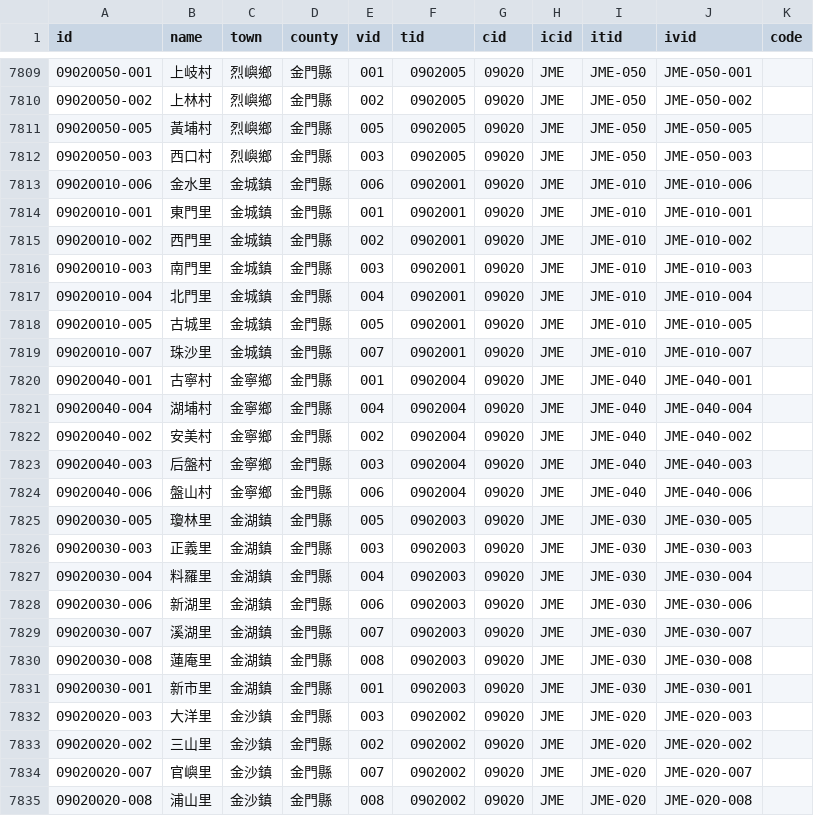
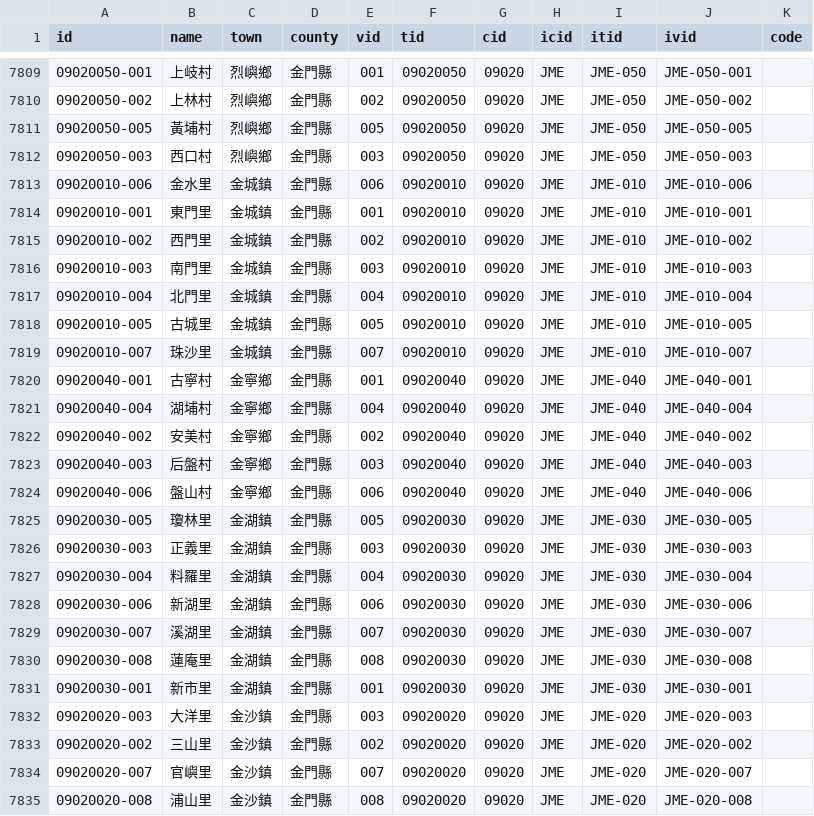
Before and after one commit to g0v/twgeojson, a CSV file: districts.csv, drawn as a sheet; only a part is shown, gaps mark what is left out; the diff covers the shown part only.

```diff
--- a/districts.csv
+++ b/districts.csv
@@ -7809,27 +7809,27 @@ id,name,town,county,vid,tid,cid,icid,itid,ivid,code
-09020050-001,上岐村,烈嶼鄉,金門縣,001,0902005,09020,JME,JME-050,JME-050-001,
-09020050-002,上林村,烈嶼鄉,金門縣,002,0902005,09020,JME,JME-050,JME-050-002,
-09020050-005,黃埔村,烈嶼鄉,金門縣,005,0902005,09020,JME,JME-050,JME-050-005,
-09020050-003,西口村,烈嶼鄉,金門縣,003,0902005,09020,JME,JME-050,JME-050-003,
-09020010-006,金水里,金城鎮,金門縣,006,0902001,09020,JME,JME-010,JME-010-006,
-09020010-001,東門里,金城鎮,金門縣,001,0902001,09020,JME,JME-010,JME-010-001,
-09020010-002,西門里,金城鎮,金門縣,002,0902001,09020,JME,JME-010,JME-010-002,
-09020010-003,南門里,金城鎮,金門縣,003,0902001,09020,JME,JME-010,JME-010-003,
-09020010-004,北門里,金城鎮,金門縣,004,0902001,09020,JME,JME-010,JME-010-004,
-09020010-005,古城里,金城鎮,金門縣,005,0902001,09020,JME,JME-010,JME-010-005,
-09020010-007,珠沙里,金城鎮,金門縣,007,0902001,09020,JME,JME-010,JME-010-007,
-09020040-001,古寧村,金寧鄉,金門縣,001,0902004,09020,JME,JME-040,JME-040-001,
-09020040-004,湖埔村,金寧鄉,金門縣,004,0902004,09020,JME,JME-040,JME-040-004,
-09020040-002,安美村,金寧鄉,金門縣,002,0902004,09020,JME,JME-040,JME-040-002,
-09020040-003,后盤村,金寧鄉,金門縣,003,0902004,09020,JME,JME-040,JME-040-003,
-09020040-006,盤山村,金寧鄉,金門縣,006,0902004,09020,JME,JME-040,JME-040-006,
-09020030-005,瓊林里,金湖鎮,金門縣,005,0902003,09020,JME,JME-030,JME-030-005,
-09020030-003,正義里,金湖鎮,金門縣,003,0902003,09020,JME,JME-030,JME-030-003,
-09020030-004,料羅里,金湖鎮,金門縣,004,0902003,09020,JME,JME-030,JME-030-004,
-09020030-006,新湖里,金湖鎮,金門縣,006,0902003,09020,JME,JME-030,JME-030-006,
-09020030-007,溪湖里,金湖鎮,金門縣,007,0902003,09020,JME,JME-030,JME-030-007,
-09020030-008,蓮庵里,金湖鎮,金門縣,008,0902003,09020,JME,JME-030,JME-030-008,
-09020030-001,新市里,金湖鎮,金門縣,001,0902003,09020,JME,JME-030,JME-030-001,
-09020020-003,大洋里,金沙鎮,金門縣,003,0902002,09020,JME,JME-020,JME-020-003,
-09020020-002,三山里,金沙鎮,金門縣,002,0902002,09020,JME,JME-020,JME-020-002,
-09020020-007,官嶼里,金沙鎮,金門縣,007,0902002,09020,JME,JME-020,JME-020-007,
-09020020-008,浦山里,金沙鎮,金門縣,008,0902002,09020,JME,JME-020,JME-020-008,
+09020050-001,上岐村,烈嶼鄉,金門縣,001,09020050,09020,JME,JME-050,JME-050-001,
+09020050-002,上林村,烈嶼鄉,金門縣,002,09020050,09020,JME,JME-050,JME-050-002,
+09020050-005,黃埔村,烈嶼鄉,金門縣,005,09020050,09020,JME,JME-050,JME-050-005,
+09020050-003,西口村,烈嶼鄉,金門縣,003,09020050,09020,JME,JME-050,JME-050-003,
+09020010-006,金水里,金城鎮,金門縣,006,09020010,09020,JME,JME-010,JME-010-006,
+09020010-001,東門里,金城鎮,金門縣,001,09020010,09020,JME,JME-010,JME-010-001,
+09020010-002,西門里,金城鎮,金門縣,002,09020010,09020,JME,JME-010,JME-010-002,
+09020010-003,南門里,金城鎮,金門縣,003,09020010,09020,JME,JME-010,JME-010-003,
+09020010-004,北門里,金城鎮,金門縣,004,09020010,09020,JME,JME-010,JME-010-004,
+09020010-005,古城里,金城鎮,金門縣,005,09020010,09020,JME,JME-010,JME-010-005,
+09020010-007,珠沙里,金城鎮,金門縣,007,09020010,09020,JME,JME-010,JME-010-007,
+09020040-001,古寧村,金寧鄉,金門縣,001,09020040,09020,JME,JME-040,JME-040-001,
+09020040-004,湖埔村,金寧鄉,金門縣,004,09020040,09020,JME,JME-040,JME-040-004,
+09020040-002,安美村,金寧鄉,金門縣,002,09020040,09020,JME,JME-040,JME-040-002,
+09020040-003,后盤村,金寧鄉,金門縣,003,09020040,09020,JME,JME-040,JME-040-003,
+09020040-006,盤山村,金寧鄉,金門縣,006,09020040,09020,JME,JME-040,JME-040-006,
+09020030-005,瓊林里,金湖鎮,金門縣,005,09020030,09020,JME,JME-030,JME-030-005,
+09020030-003,正義里,金湖鎮,金門縣,003,09020030,09020,JME,JME-030,JME-030-003,
+09020030-004,料羅里,金湖鎮,金門縣,004,09020030,09020,JME,JME-030,JME-030-004,
+09020030-006,新湖里,金湖鎮,金門縣,006,09020030,09020,JME,JME-030,JME-030-006,
+09020030-007,溪湖里,金湖鎮,金門縣,007,09020030,09020,JME,JME-030,JME-030-007,
+09020030-008,蓮庵里,金湖鎮,金門縣,008,09020030,09020,JME,JME-030,JME-030-008,
+09020030-001,新市里,金湖鎮,金門縣,001,09020030,09020,JME,JME-030,JME-030-001,
+09020020-003,大洋里,金沙鎮,金門縣,003,09020020,09020,JME,JME-020,JME-020-003,
+09020020-002,三山里,金沙鎮,金門縣,002,09020020,09020,JME,JME-020,JME-020-002,
+09020020-007,官嶼里,金沙鎮,金門縣,007,09020020,09020,JME,JME-020,JME-020-007,
+09020020-008,浦山里,金沙鎮,金門縣,008,09020020,09020,JME,JME-020,JME-020-008,
```
Also changed, not shown: 32 edited cells elsewhere in this file.
